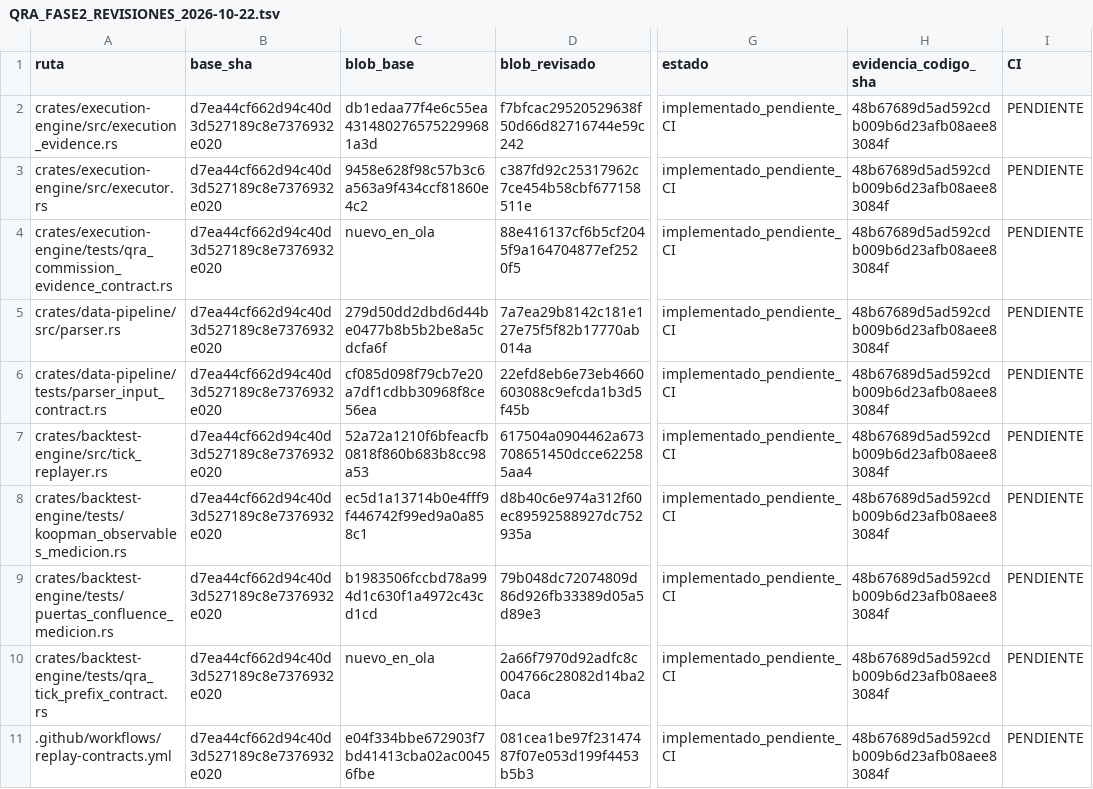
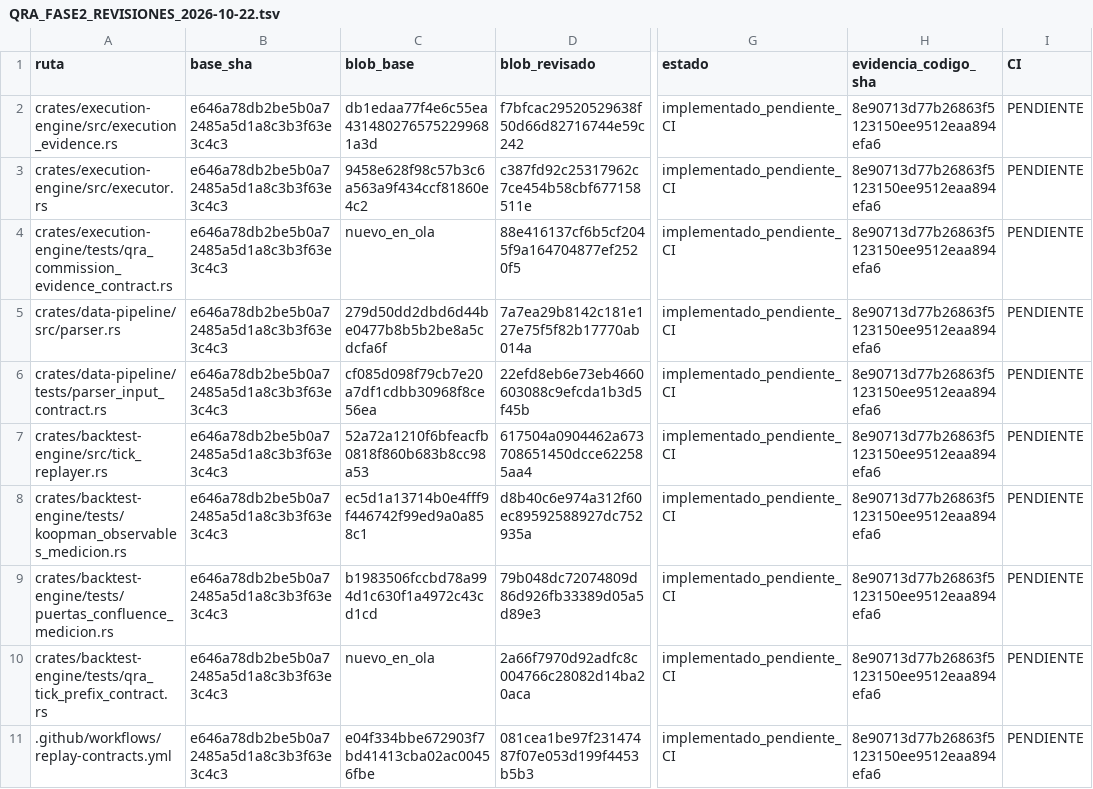
Before and after one commit to Jhona-la/Trader-Gemini, a TSV file: docs/audit/QRA_FASE2_REVISIONES_2026-10-22.tsv, drawn as a sheet; only a part is shown, gaps mark what is left out; the diff names each change by its address in the sheet, - before the commit and + after, or states it on an @@ line.

```diff
--- a/docs/audit/QRA_FASE2_REVISIONES_2026-10-22.tsv
+++ b/docs/audit/QRA_FASE2_REVISIONES_2026-10-22.tsv
-B2:B11 (base_sha): d7ea44cf662d94c40d3d527189c8e7376932e020
+B2:B11 (base_sha): e646a78db2be5b0a72485a5d1a8c3b3f63e3c4c3
-H2:H11 (evidencia_codigo_sha): 48b67689d5ad592cdb009b6d23afb08aee83084f
+H2:H11 (evidencia_codigo_sha): 8e90713d77b26863f5123150ee9512eaa894efa6
```
Also changed, not shown: 1 other file.
